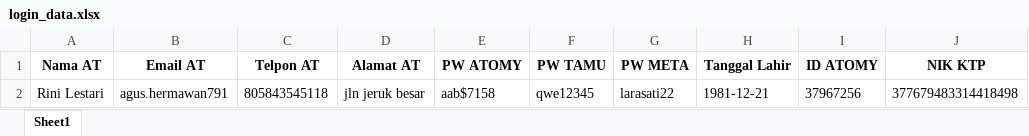
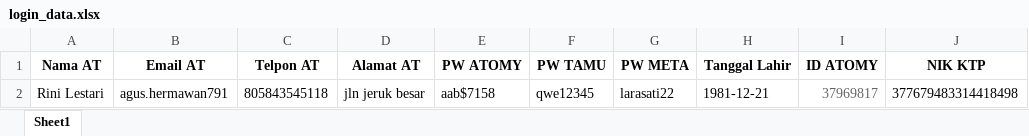
Before and after one commit to RizkyRauf/Atomy_Automation, an Excel workbook: data/login_data.xlsx, sheet Sheet1, drawn as a sheet; values as stored, in another font and other column widths than the file's, no borders; the diff names each change by its address in the sheet, - before the commit and + after, or states it on an @@ line.

```diff
--- a/data/login_data.xlsx (sheet Sheet1)
+++ b/data/login_data.xlsx (sheet Sheet1)
-I2 (ID ATOMY): 37967256
+I2 (ID ATOMY): 37969817
-I2 text colour: black
+I2 text colour: #666666
```
Also changed, not shown: data/registration_data.xlsx, 1 other file.
